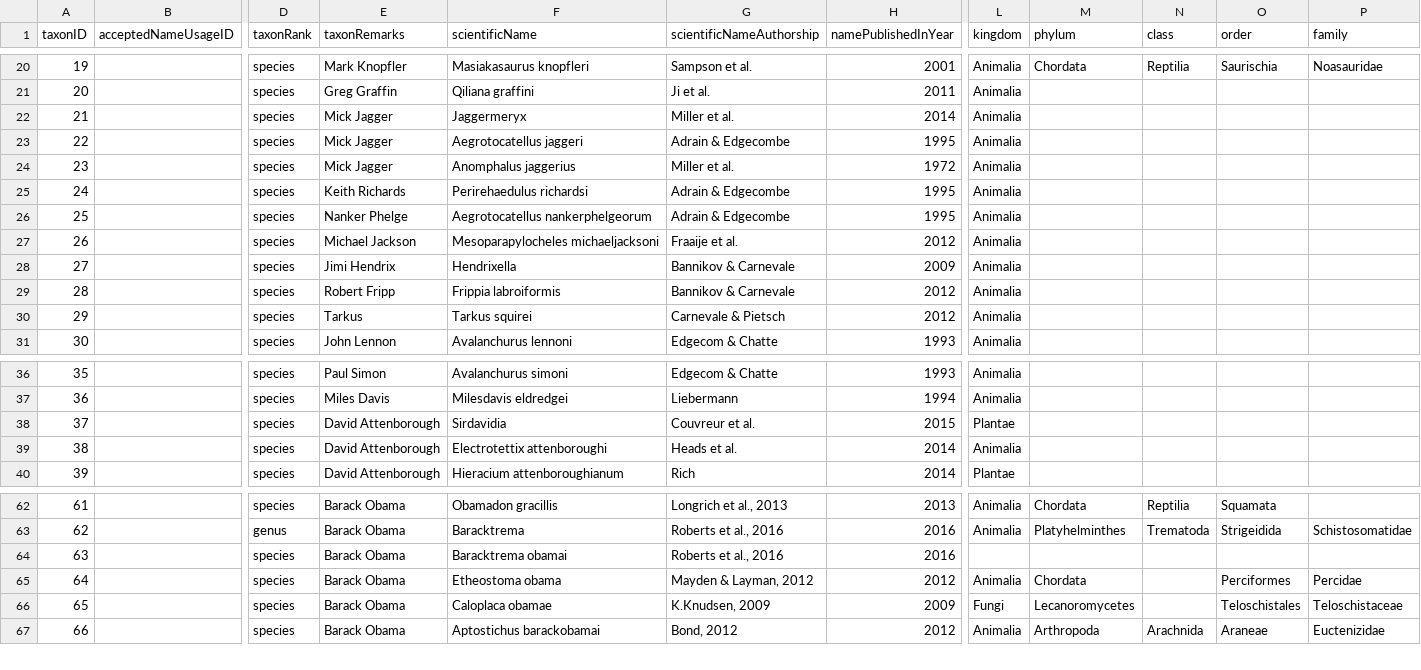
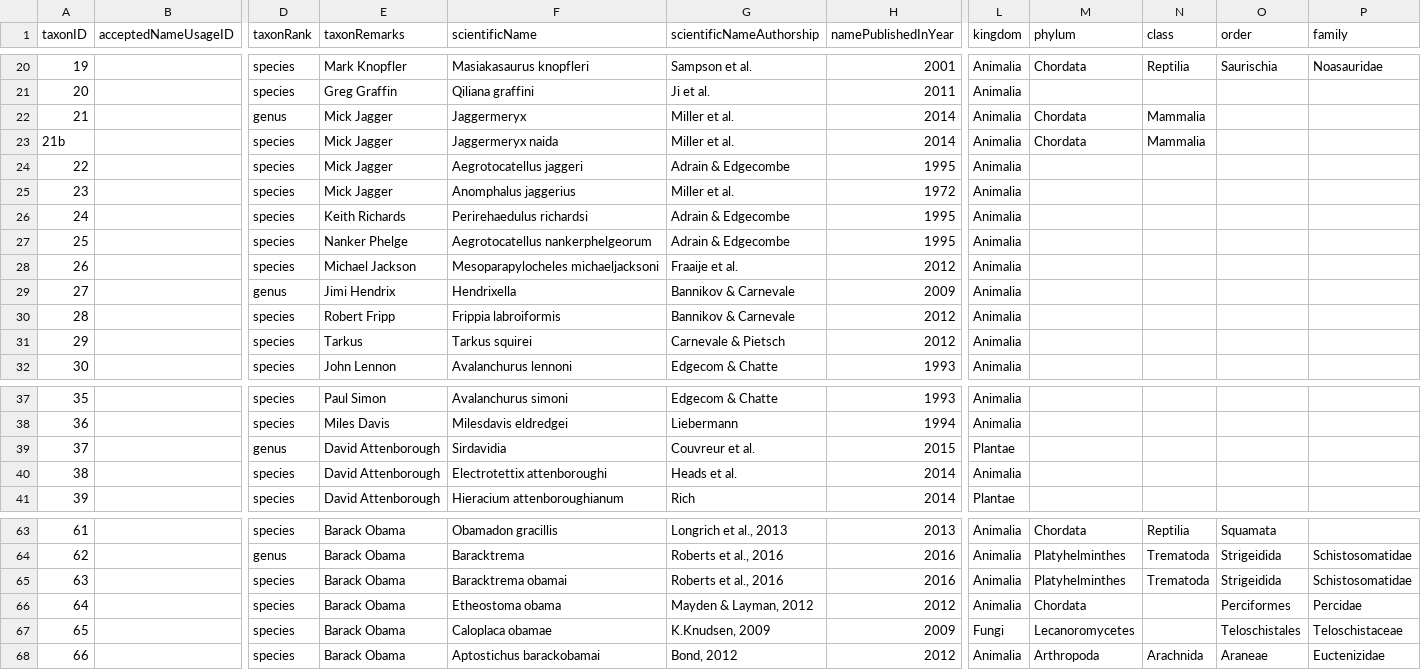
Before and after one commit to mdoering/famous-organism, a CSV file: famousOrganism.csv, drawn as a sheet; only a part is shown, gaps mark what is left out; addresses are those after the commit; rows hold the shown columns only; the diff names each change by its address in the sheet, - before the commit and + after, or states it on an @@ line.

Commit message:
Fix typos

```diff
--- a/famousOrganism.csv
+++ b/famousOrganism.csv
+row 22: 21 |  | genus | Mick Jagger | Jaggermeryx | Miller et al. | 2014 | Animalia | Chordata | Mammalia
@@ column A (taxonID) renumbered in row 23 @@
-F23 (scientificName): Jaggermeryx
+F23 (scientificName): Jaggermeryx naida
-M23 (phylum): (empty)
+M23 (phylum): Chordata
-N23 (class): (empty)
+N23 (class): Mammalia
-D29 (taxonRank): species
+D29 (taxonRank): genus
-D39 (taxonRank): species
+D39 (taxonRank): genus
-L65 (kingdom): (empty)
+L65 (kingdom): Animalia
-M65 (phylum): (empty)
+M65 (phylum): Platyhelminthes
-N65 (class): (empty)
+N65 (class): Trematoda
-O65 (order): (empty)
+O65 (order): Strigeidida
-P65 (family): (empty)
+P65 (family): Schistosomatidae
```
Also changed, not shown: 1 other file.
